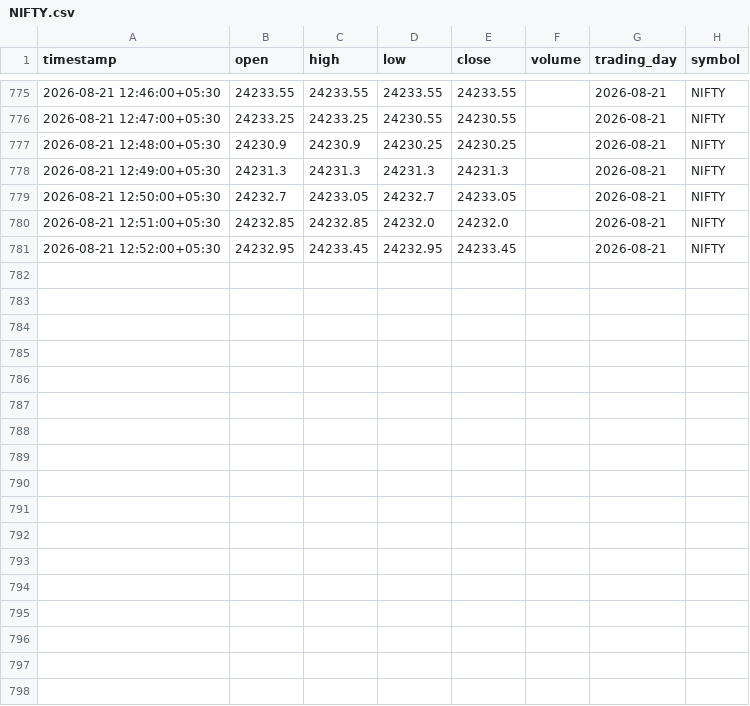
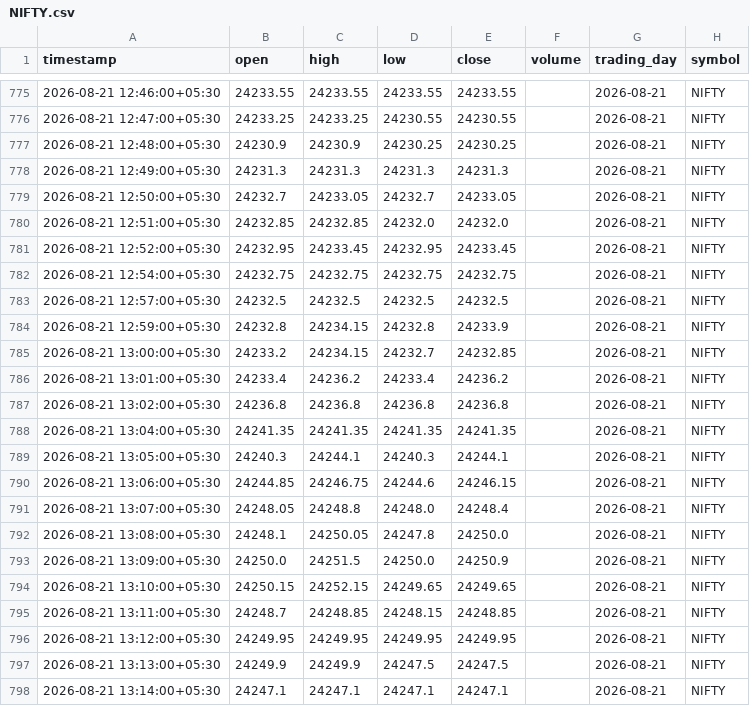
Before and after one commit to p1927/Vibe-Trading, a CSV file: agent/data/nse/historic_data/replay/hf-india-index-options-1m/index/NIFTY.csv, drawn as a sheet; only a part is shown, gaps mark what is left out.

Commit message:
feat(data): extend NIFTY historical data with additional entries and update manifest metadata
This commit adds multiple new entries to the NIFTY historical data CSV file, increasing the dataset size. The corresponding Parquet file has been updated to reflect these changes. Additionally, the manifest metadata has been revised to accurately represent the updated row counts and date ranges for the datasets.

Files modified:
- Added new entries in `NIFTY.csv`
- Updated binary differences in `NIFTY.parquet`
- Revised `manifest.json` to reflect changes in row counts and dataset metadata

These updates ensure the integrity and accuracy of the historical data records.

```diff
--- a/agent/data/nse/historic_data/replay/hf-india-index-options-1m/index/NIFTY.csv
+++ b/agent/data/nse/historic_data/replay/hf-india-index-options-1m/index/NIFTY.csv
@@ -781 +781,18 @@ timestamp,open,high,low,close,volume,trading_day,symbol
 2026-08-21 12:52:00+05:30,24232.95,24233.45,24232.95,24233.45,,2026-08-21,NIFTY
+2026-08-21 12:54:00+05:30,24232.75,24232.75,24232.75,24232.75,,2026-08-21,NIFTY
+2026-08-21 12:57:00+05:30,24232.5,24232.5,24232.5,24232.5,,2026-08-21,NIFTY
+2026-08-21 12:59:00+05:30,24232.8,24234.15,24232.8,24233.9,,2026-08-21,NIFTY
+2026-08-21 13:00:00+05:30,24233.2,24234.15,24232.7,24232.85,,2026-08-21,NIFTY
+2026-08-21 13:01:00+05:30,24233.4,24236.2,24233.4,24236.2,,2026-08-21,NIFTY
+2026-08-21 13:02:00+05:30,24236.8,24236.8,24236.8,24236.8,,2026-08-21,NIFTY
+2026-08-21 13:04:00+05:30,24241.35,24241.35,24241.35,24241.35,,2026-08-21,NIFTY
+2026-08-21 13:05:00+05:30,24240.3,24244.1,24240.3,24244.1,,2026-08-21,NIFTY
+2026-08-21 13:06:00+05:30,24244.85,24246.75,24244.6,24246.15,,2026-08-21,NIFTY
+2026-08-21 13:07:00+05:30,24248.05,24248.8,24248.0,24248.4,,2026-08-21,NIFTY
+2026-08-21 13:08:00+05:30,24248.1,24250.05,24247.8,24250.0,,2026-08-21,NIFTY
+2026-08-21 13:09:00+05:30,24250.0,24251.5,24250.0,24250.9,,2026-08-21,NIFTY
+2026-08-21 13:10:00+05:30,24250.15,24252.15,24249.65,24249.65,,2026-08-21,NIFTY
+2026-08-21 13:11:00+05:30,24248.7,24248.85,24248.15,24248.85,,2026-08-21,NIFTY
+2026-08-21 13:12:00+05:30,24249.95,24249.95,24249.95,24249.95,,2026-08-21,NIFTY
+2026-08-21 13:13:00+05:30,24249.9,24249.9,24247.5,24247.5,,2026-08-21,NIFTY
+2026-08-21 13:14:00+05:30,24247.1,24247.1,24247.1,24247.1,,2026-08-21,NIFTY
```
Also changed, not shown: 2 other files.
